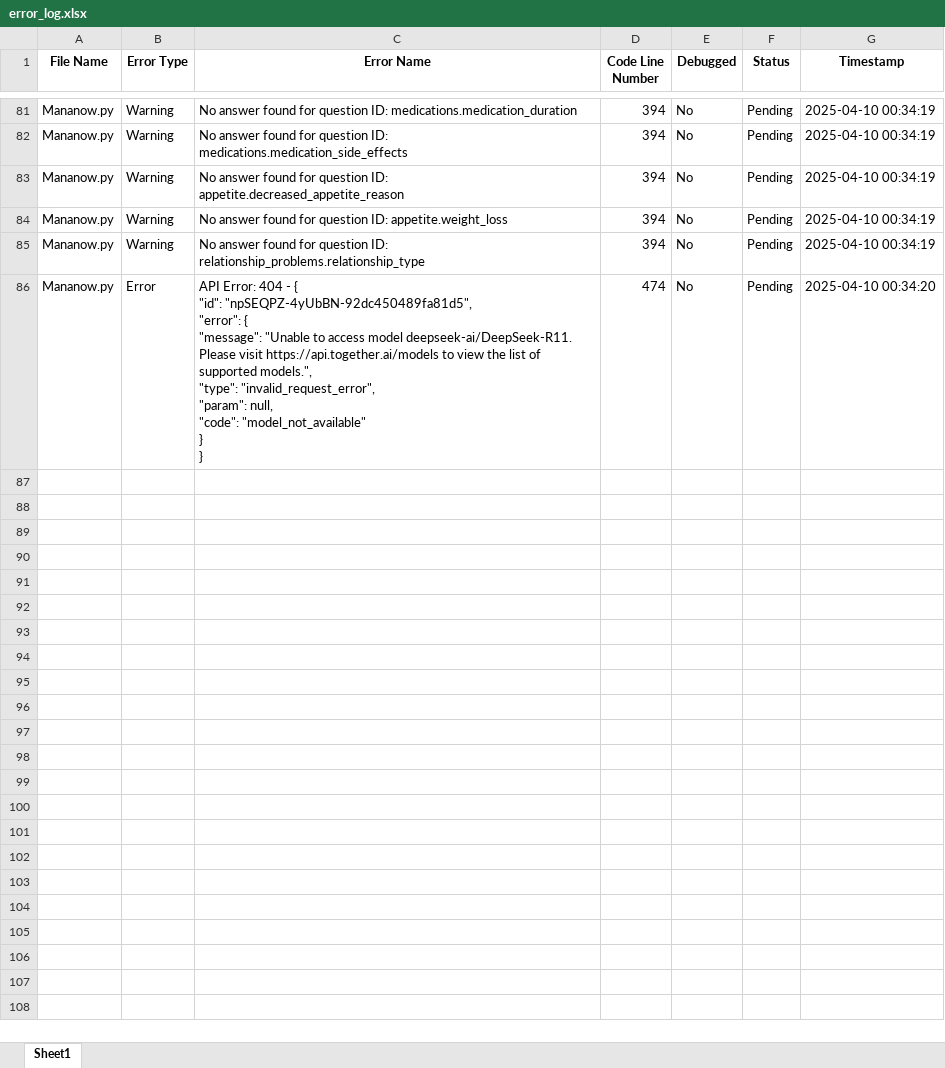
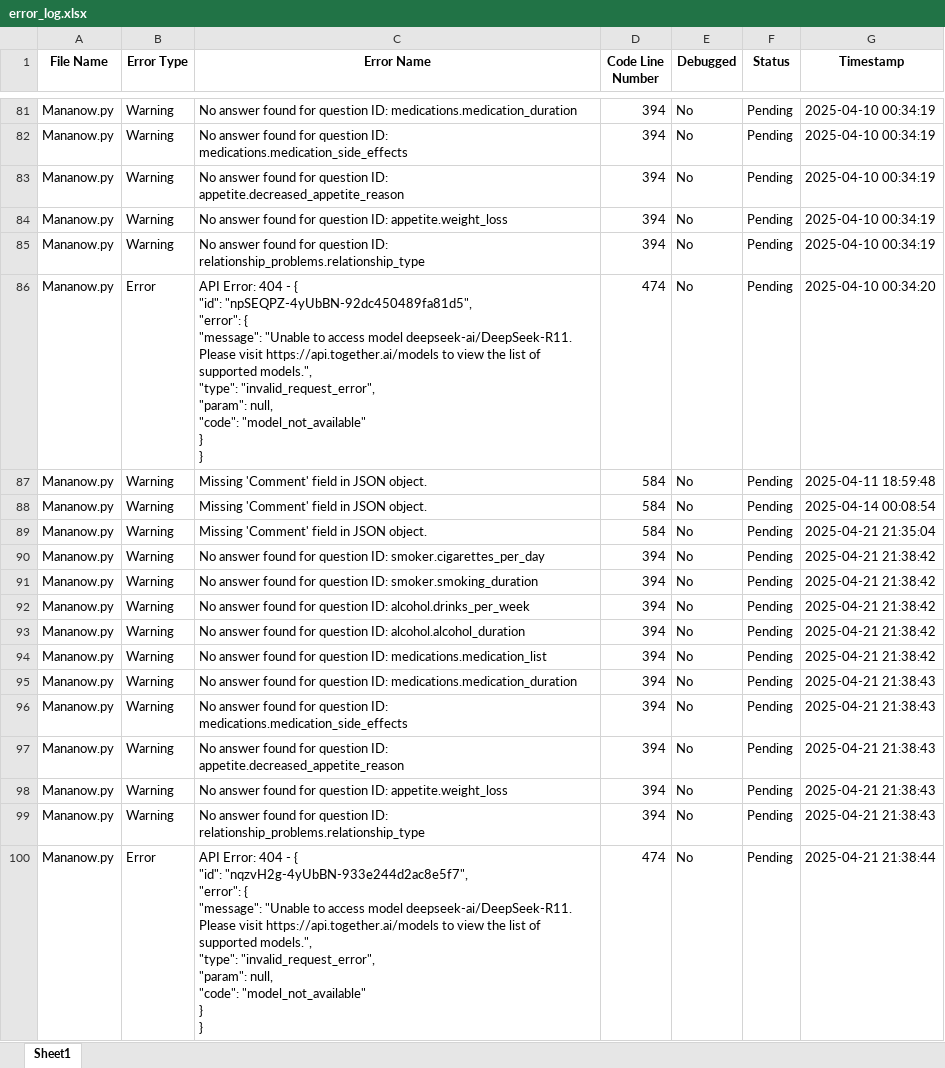
Before and after one commit to Dhanush-R-git/MH-Analysis, an Excel workbook: error_log.xlsx, sheet Sheet1, drawn as a sheet; only a part is shown, gaps mark what is left out; values as stored, in another font and other column widths than the file's, no borders; ↵ is a line break in a cell; the diff names each change by its address in the sheet, - before the commit and + after, or states it on an @@ line.

```diff
--- a/error_log.xlsx (sheet Sheet1)
+++ b/error_log.xlsx (sheet Sheet1)
+row 87: Mananow.py | Warning | Missing 'Comment' field in JSON object. | 584 | No | Pending | 2025-04-11 18:59:48
+row 88: Mananow.py | Warning | Missing 'Comment' field in JSON object. | 584 | No | Pending | 2025-04-14 00:08:54
+row 89: Mananow.py | Warning | Missing 'Comment' field in JSON object. | 584 | No | Pending | 2025-04-21 21:35:04
+row 90: Mananow.py | Warning | No answer found for question ID: smoker.cigarettes_per_day | 394 | No | Pending | 2025-04-21 21:38:42
+row 91: Mananow.py | Warning | No answer found for question ID: smoker.smoking_duration | 394 | No | Pending | 2025-04-21 21:38:42
+row 92: Mananow.py | Warning | No answer found for question ID: alcohol.drinks_per_week | 394 | No | Pending | 2025-04-21 21:38:42
+row 93: Mananow.py | Warning | No answer found for question ID: alcohol.alcohol_duration | 394 | No | Pending | 2025-04-21 21:38:42
+row 94: Mananow.py | Warning | No answer found for question ID: medications.medication_list | 394 | No | Pending | 2025-04-21 21:38:42
+row 95: Mananow.py | Warning | No answer found for question ID: medications.medication_duration | 394 | No | Pending | 2025-04-21 21:38:43
+row 96: Mananow.py | Warning | No answer found for question ID: medications.medication_side_effects | 394 | No | Pending | 2025-04-21 21:38:43
+row 97: Mananow.py | Warning | No answer found for question ID: appetite.decreased_appetite_reason | 394 | No | Pending | 2025-04-21 21:38:43
+row 98: Mananow.py | Warning | No answer found for question ID: appetite.weight_loss | 394 | No | Pending | 2025-04-21 21:38:43
+row 99: Mananow.py | Warning | No answer found for question ID: relationship_problems.relationship_type | 394 | No | Pending | 2025-04-21 21:38:43
+row 100: Mananow.py | Error | API Error: 404 - { ↵ "id": "nqzvH2g-4yUbBN-933e244d2ac8e5f7", ↵ "error": { ↵ "message": "Unable to access model deepseek-ai/DeepSeek-R11. Please visit https://api.together.ai/models to view the list of supported models.", ↵ "type": "invalid_request_error", ↵ "param": null, ↵ "code": "model_not_available" ↵ } ↵ } | 474 | No | Pending | 2025-04-21 21:38:44
```
Also changed, not shown: 15 other files.
